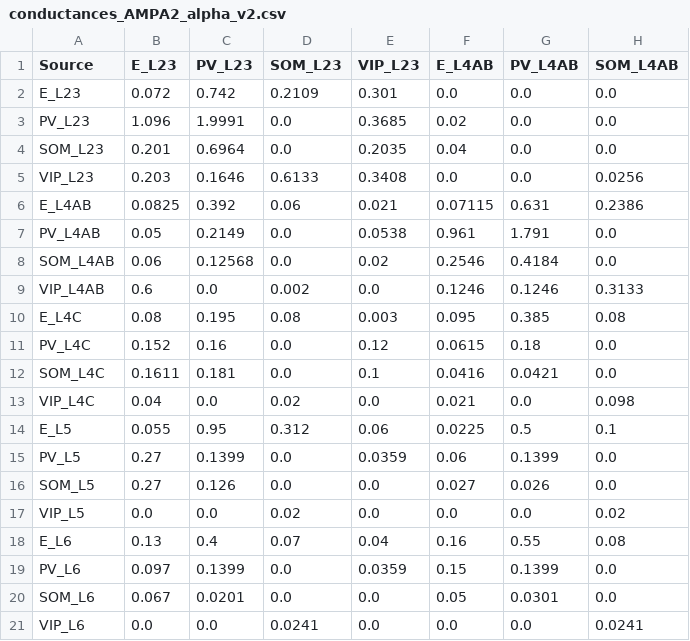
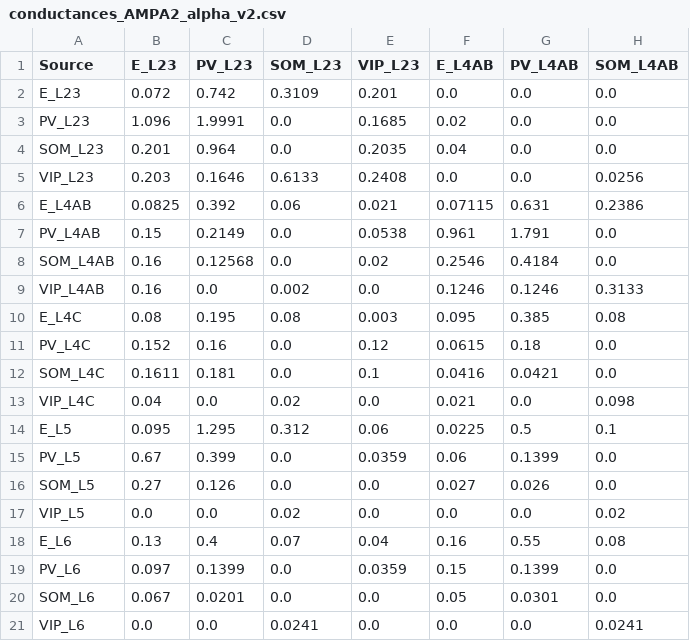
Before and after one commit to m-proust/Cortical-Column, a CSV file: config/conductances_AMPA2_alpha_v2.csv, drawn as a sheet; only a part is shown; the diff names each change by its address in the sheet, - before the commit and + after, or states it on an @@ line.

```diff
--- a/config/conductances_AMPA2_alpha_v2.csv
+++ b/config/conductances_AMPA2_alpha_v2.csv
-D2 (SOM_L23): 0.2109
+D2 (SOM_L23): 0.3109
-E2 (VIP_L23): 0.301
+E2 (VIP_L23): 0.201
-E3 (VIP_L23): 0.3685
+E3 (VIP_L23): 0.1685
-C4 (PV_L23): 0.6964
+C4 (PV_L23): 0.964
-E5 (VIP_L23): 0.3408
+E5 (VIP_L23): 0.2408
-B7 (E_L23): 0.05
+B7 (E_L23): 0.15
-B8 (E_L23): 0.06
+B8 (E_L23): 0.16
-B9 (E_L23): 0.6
+B9 (E_L23): 0.16
-B14 (E_L23): 0.055
+B14 (E_L23): 0.095
-C14 (PV_L23): 0.95
+C14 (PV_L23): 1.295
-B15 (E_L23): 0.27
+B15 (E_L23): 0.67
-C15 (PV_L23): 0.1399
+C15 (PV_L23): 0.399
```
Also changed, not shown: config/conductances_NMDA2_alpha_v2.csv, config/connection_probabilities2.csv, 8 other files.
